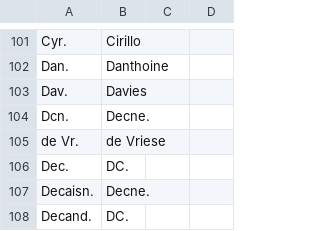
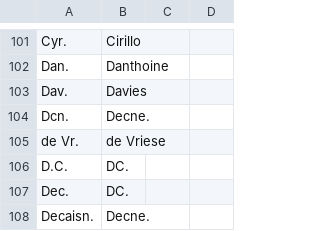
Before and after one commit to nlkinlock/PlantTaxonNameCleaner, a CSV file: AuthorAliases_OldText.csv, drawn as a sheet; only a part is shown, gaps mark what is left out; the shorter side is filled out with more unchanged rows; the diff names each change by its address in the sheet, - before the commit and + after, or states it on an @@ line.

```diff
--- a/AuthorAliases_OldText.csv
+++ b/AuthorAliases_OldText.csv
+row 106: D.C. | DC.
```
Also changed, not shown: 1 other file.
